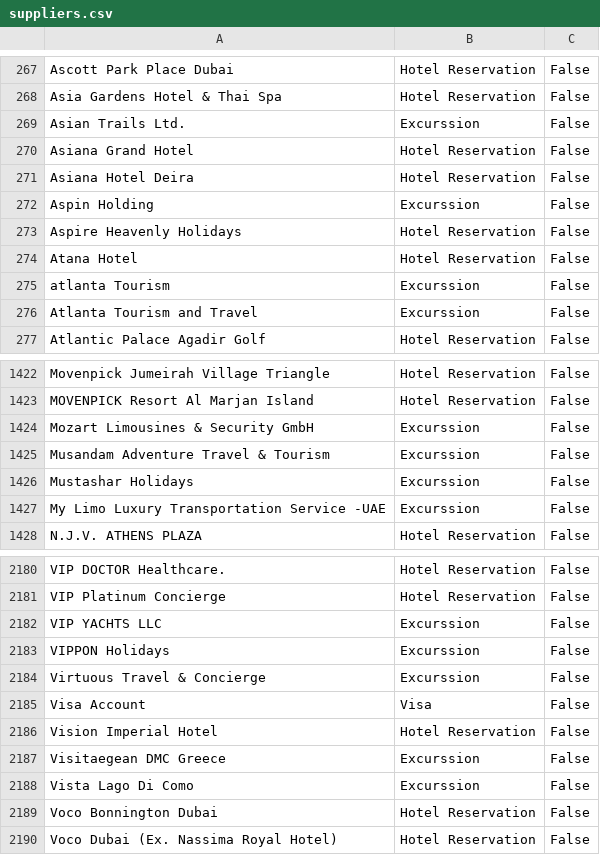
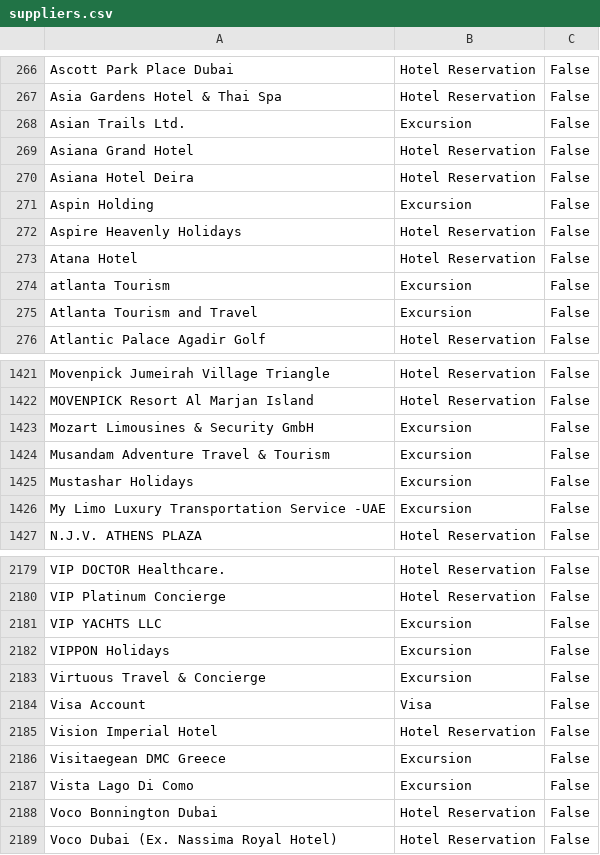
Before and after one commit to abughali/dubai-link-vat, a CSV file: suppliers.csv, drawn as a sheet; only a part is shown, gaps mark what is left out; the diff covers the shown part only.

```diff
--- a/suppliers.csv
+++ b/suppliers.csv
@@ -268,10 +267,10 @@ Ascott Park Place Dubai,Hotel Reservation,False
 Asia Gardens Hotel & Thai Spa,Hotel Reservation,False
-Asian Trails Ltd.,Excurssion,False
+Asian Trails Ltd.,Excursion,False
 Asiana Grand Hotel,Hotel Reservation,False
 Asiana Hotel Deira,Hotel Reservation,False
-Aspin Holding,Excurssion,False
+Aspin Holding,Excursion,False
 Aspire Heavenly Holidays,Hotel Reservation,False
 Atana Hotel,Hotel Reservation,False
-atlanta Tourism,Excurssion,False
-Atlanta Tourism and Travel,Excurssion,False
+atlanta Tourism,Excursion,False
+Atlanta Tourism and Travel,Excursion,False
 Atlantic Palace Agadir Golf,Hotel Reservation,False
@@ -1423,6 +1422,6 @@ Movenpick Jumeirah Village Triangle,Hotel Reservation,False
 MOVENPICK Resort Al Marjan Island,Hotel Reservation,False
-Mozart Limousines & Security GmbH,Excurssion,False
-Musandam Adventure Travel & Tourism,Excurssion,False
-Mustashar Holidays,Excurssion,False
-My Limo  Luxury Transportation Service -UAE,Excurssion,False
+Mozart Limousines & Security GmbH,Excursion,False
+Musandam Adventure Travel & Tourism,Excursion,False
+Mustashar Holidays,Excursion,False
+My Limo  Luxury Transportation Service -UAE,Excursion,False
 N.J.V. ATHENS PLAZA,Hotel Reservation,False
@@ -2181,9 +2180,9 @@ VIP DOCTOR Healthcare.,Hotel Reservation,False
 VIP Platinum Concierge,Hotel Reservation,False
-VIP YACHTS LLC,Excurssion,False
-VIPPON Holidays,Excurssion,False
-Virtuous Travel & Concierge,Excurssion,False
+VIP YACHTS LLC,Excursion,False
+VIPPON Holidays,Excursion,False
+Virtuous Travel & Concierge,Excursion,False
 Visa Account,Visa,False
 Vision Imperial Hotel,Hotel Reservation,False
-Visitaegean DMC Greece,Excurssion,False
-Vista Lago Di Como,Excurssion,False
+Visitaegean DMC Greece,Excursion,False
+Vista Lago Di Como,Excursion,False
 Voco Bonnington Dubai,Hotel Reservation,False
```
Also changed, not shown: 1 removed row and 105 edited cells elsewhere in this file, areas.csv, 1 other file.
